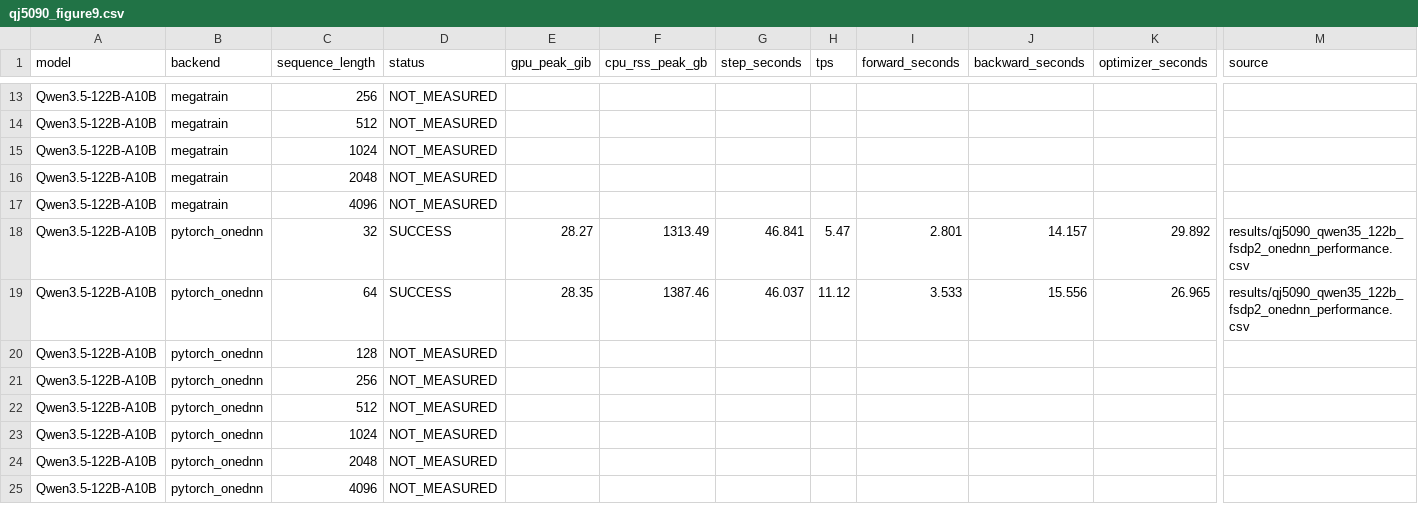
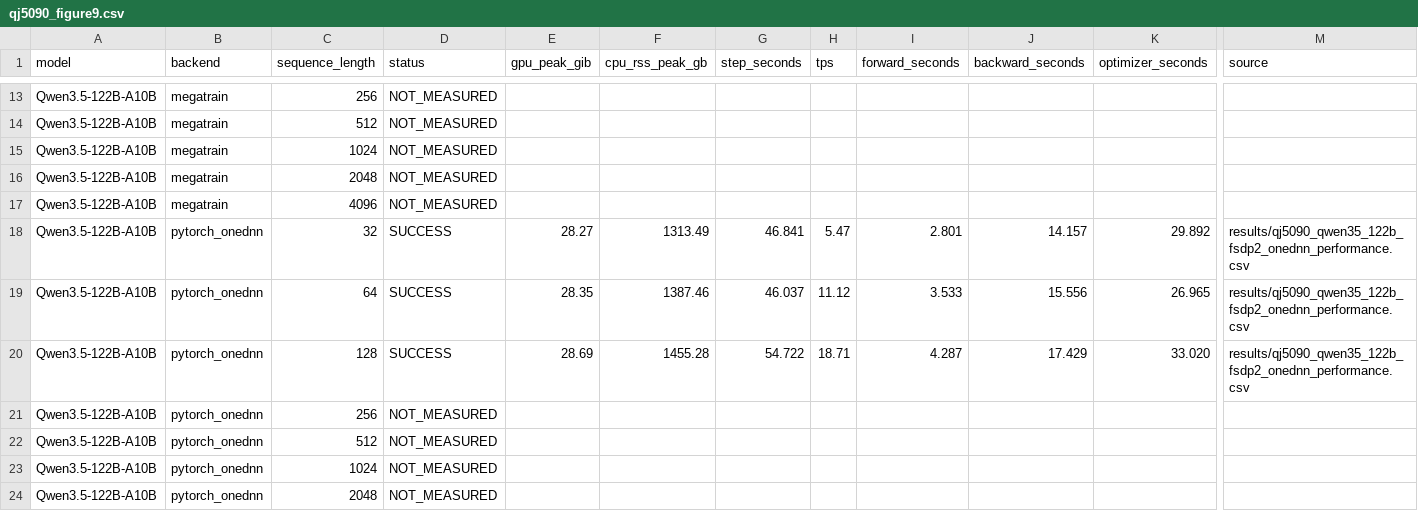
Before and after one commit to yyj6666667/10.10-benchmark, a CSV file: results/qj5090_figure9.csv, drawn as a sheet; only a part is shown, gaps mark what is left out; the shorter side is filled out with more unchanged rows; the diff names each change by its address in the sheet, - before the commit and + after, or states it on an @@ line.

```diff
--- a/results/qj5090_figure9.csv
+++ b/results/qj5090_figure9.csv
-D20 (status): NOT_MEASURED
+D20 (status): SUCCESS
-E20 (gpu_peak_gib): (empty)
+E20 (gpu_peak_gib): 28.69
-F20 (cpu_rss_peak_gb): (empty)
+F20 (cpu_rss_peak_gb): 1455.28
-G20 (step_seconds): (empty)
+G20 (step_seconds): 54.722
-H20 (tps): (empty)
+H20 (tps): 18.71
-I20 (forward_seconds): (empty)
+I20 (forward_seconds): 4.287
-J20 (backward_seconds): (empty)
+J20 (backward_seconds): 17.429
-K20 (optimizer_seconds): (empty)
+K20 (optimizer_seconds): 33.020
-M20 (source): (empty)
+M20 (source): results/qj5090_qwen35_122b_fsdp2_onednn_performance.csv
```
Also changed, not shown: 3 other files.
